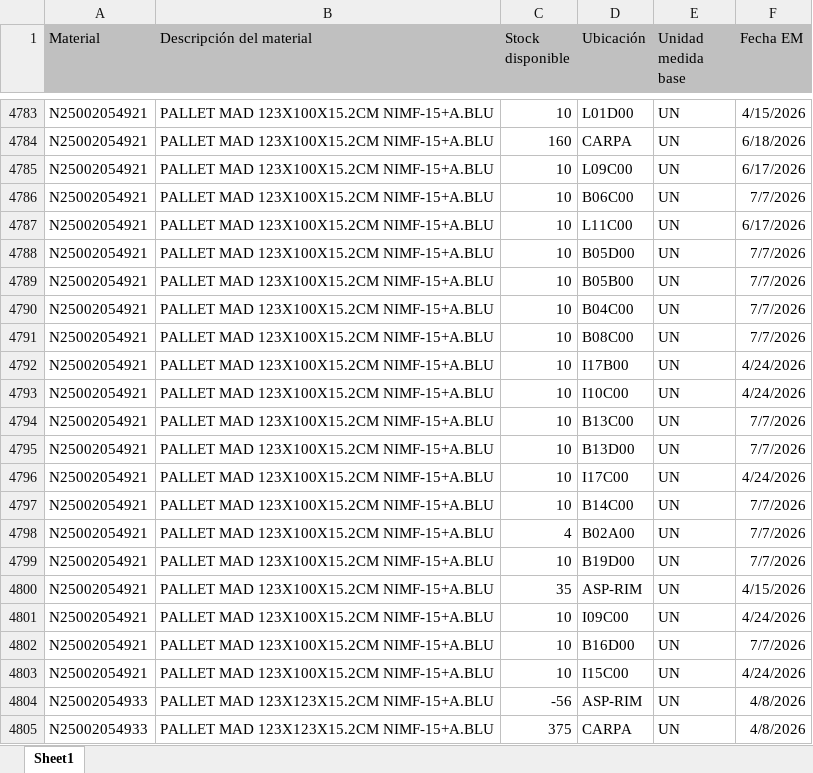
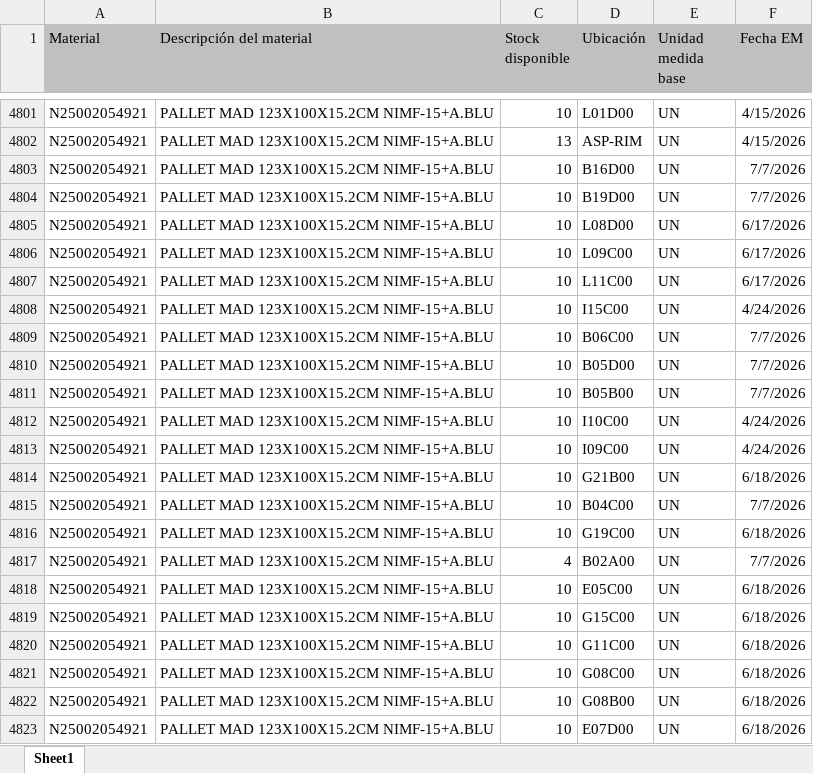
Before and after one commit to manmetrh/Consulta-saldos, an Excel workbook: DATA_LX02.xlsx, sheet Sheet1, drawn as a sheet; only a part is shown, gaps mark what is left out; the shorter side is filled out with more unchanged rows; values as stored, in another font and other column widths than the file's, no borders; removed rows and columns are numbered as before the commit, all else as after; the diff covers the shown part only; the diff names each change by its address in the sheet, - before the commit and + after, or states it on an @@ line.

```diff
--- a/DATA_LX02.xlsx (sheet Sheet1)
+++ b/DATA_LX02.xlsx (sheet Sheet1)
-C4802 (Stock disponible): 160
+C4802 (Stock disponible): 13
-D4802 (Ubicación): CARPA
+D4802 (Ubicación): ASP-RIM
-F4802 (Fecha EM): 6/18/2026
+F4802 (Fecha EM): 4/15/2026
+row 4803: N25002054921 | PALLET MAD 123X100X15.2CM NIMF-15+A.BLU | 10 | B16D00 | UN | 7/7/2026
@@ row 4799 moved to row 4804: N25002054921 @@
@@ row 4782 moved to row 4805: N25002054921 @@
+row 4808: N25002054921 | PALLET MAD 123X100X15.2CM NIMF-15+A.BLU | 10 | I15C00 | UN | 4/24/2026
@@ row 4786 moved to row 4809: N25002054921 @@
@@ row 4791 moved to row 4799: N25002054921 @@
@@ row 4792 moved to row 4800: N25002054921 @@
@@ row 4794 moved to row 4796: N25002054921 @@
@@ row 4796 moved to row 4797: N25002054921 @@
@@ row 4797 moved to row 4798: N25002054921 @@
-row 4800: N25002054921 | PALLET MAD 123X100X15.2CM NIMF-15+A.BLU | 35 | ASP-RIM | UN | 4/15/2026
-D4814 (Ubicación): B16D00
+D4814 (Ubicación): G21B00
-F4814 (Fecha EM): 7/7/2026
+F4814 (Fecha EM): 6/18/2026
@@ row 4790 moved to row 4815: N25002054921 @@
+row 4816: N25002054921 | PALLET MAD 123X100X15.2CM NIMF-15+A.BLU | 10 | G19C00 | UN | 6/18/2026
@@ row 4798 moved to row 4817: N25002054921 @@
+row 4818: N25002054921 | PALLET MAD 123X100X15.2CM NIMF-15+A.BLU | 10 | E05C00 | UN | 6/18/2026
-D4819 (Ubicación): I15C00
+D4819 (Ubicación): G15C00
-F4819 (Fecha EM): 4/24/2026
+F4819 (Fecha EM): 6/18/2026
-row 4804: N25002054933 | PALLET MAD 123X123X15.2CM NIMF-15+A.BLU | -56 | ASP-RIM | UN | 4/8/2026
+row 4820: N25002054921 | PALLET MAD 123X100X15.2CM NIMF-15+A.BLU | 10 | G11C00 | UN | 6/18/2026
+row 4821: N25002054921 | PALLET MAD 123X100X15.2CM NIMF-15+A.BLU | 10 | G08C00 | UN | 6/18/2026
+row 4822: N25002054921 | PALLET MAD 123X100X15.2CM NIMF-15+A.BLU | 10 | G08B00 | UN | 6/18/2026
+row 4823: N25002054921 | PALLET MAD 123X100X15.2CM NIMF-15+A.BLU | 10 | E07D00 | UN | 6/18/2026
```
Also changed, not shown: 44 added rows, 13 removed rows, 962 moved rows and 43 edited cells elsewhere in this sheet, 1 other file.
